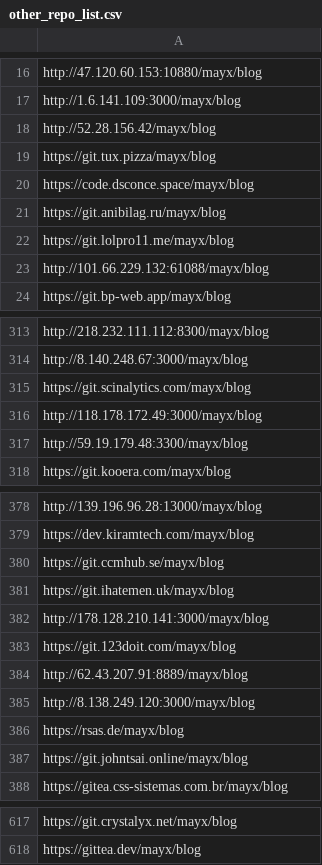
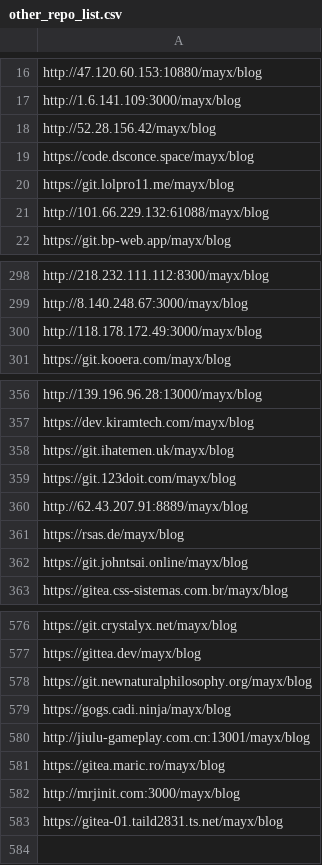
Before and after one commit to Mabbs/mabbs.github.io, a CSV file: _data/other_repo_list.csv, drawn as a sheet; only a part is shown, gaps mark what is left out; the diff covers the shown part only.

Commit message:
Update 3 files
- /README.md
- /_data/proxylist.yml
- /_data/other_repo_list.csv

```diff
--- a/_data/other_repo_list.csv
+++ b/_data/other_repo_list.csv
@@ -18,5 +18,3 @@ http://1.6.141.109:3000/mayx/blog
 http://52.28.156.42/mayx/blog
-https://git.tux.pizza/mayx/blog
 https://code.dsconce.space/mayx/blog
-https://git.anibilag.ru/mayx/blog
 https://git.lolpro11.me/mayx/blog
@@ -314,5 +299,3 @@ http://218.232.111.112:8300/mayx/blog
 http://8.140.248.67:3000/mayx/blog
-https://git.scinalytics.com/mayx/blog
 http://118.178.172.49:3000/mayx/blog
-http://59.19.179.48:3300/mayx/blog
 https://git.kooera.com/mayx/blog
@@ -379,8 +357,5 @@ http://139.196.96.28:13000/mayx/blog
 https://dev.kiramtech.com/mayx/blog
-https://git.ccmhub.se/mayx/blog
 https://git.ihatemen.uk/mayx/blog
-http://178.128.210.141:3000/mayx/blog
 https://git.123doit.com/mayx/blog
 http://62.43.207.91:8889/mayx/blog
-http://8.138.249.120:3000/mayx/blog
 https://rsas.de/mayx/blog
@@ -618 +577,7 @@ https://git.crystalyx.net/mayx/blog
 https://gittea.dev/mayx/blog
+https://git.newnaturalphilosophy.org/mayx/blog
+https://gogs.cadi.ninja/mayx/blog
+http://jiulu-gameplay.com.cn:13001/mayx/blog
+https://gitea.maric.ro/mayx/blog
+http://mrjinit.com:3000/mayx/blog
+https://gitea-01.taild2831.ts.net/mayx/blog
```
Also changed, not shown: 34 removed rows elsewhere in this file, 2 other files.
